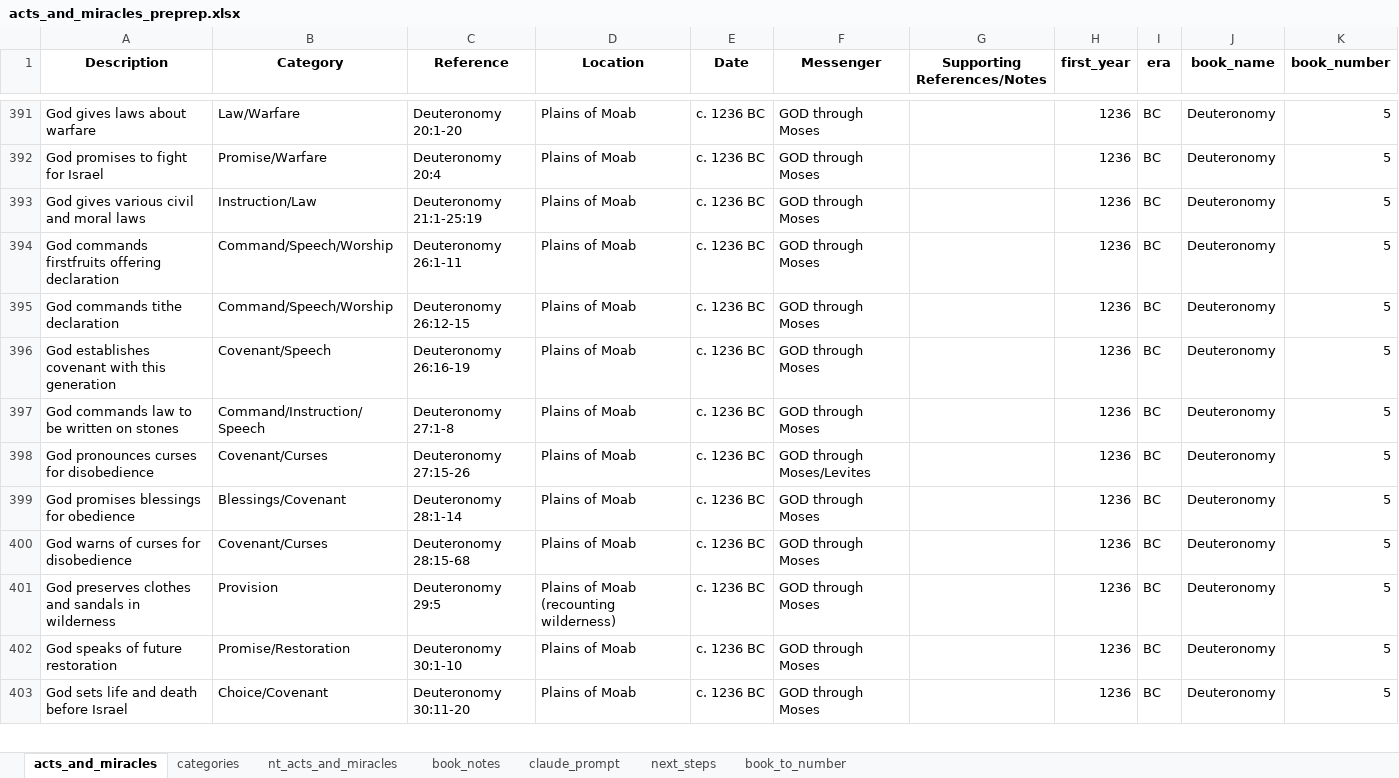
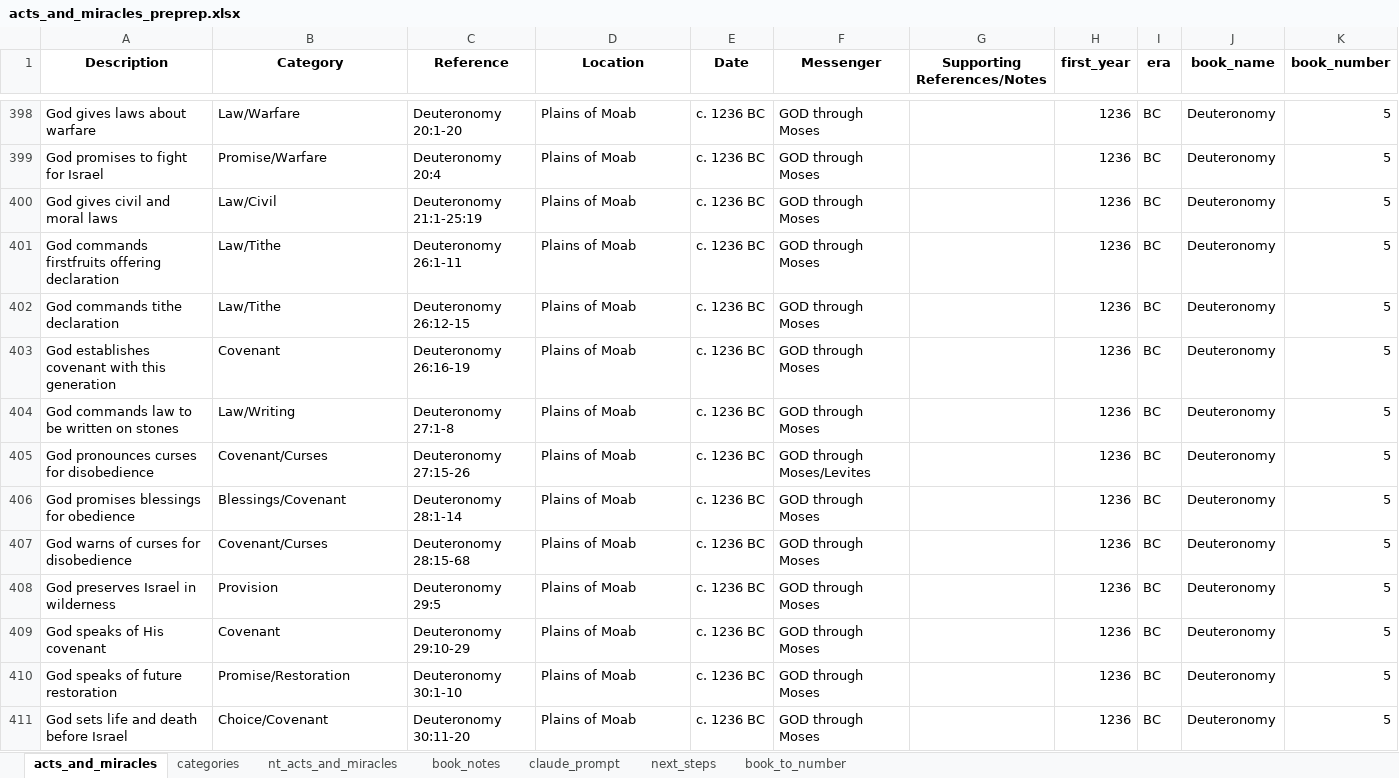
Before and after one commit to rkkocheran/patterns_within_the_bible, an Excel workbook: data/acts_and_miracles/acts_and_miracles_preprep.xlsx, sheet acts_and_miracles, drawn as a sheet; only a part is shown, gaps mark what is left out; values as stored, in another font and other column widths than the file's, no borders; conditional formats not drawn; addresses are those after the commit; the diff covers the shown part only; the diff names each change by its address in the sheet, - before the commit and + after, or states it on an @@ line.

```diff
--- a/data/acts_and_miracles/acts_and_miracles_preprep.xlsx (sheet acts_and_miracles)
+++ b/data/acts_and_miracles/acts_and_miracles_preprep.xlsx (sheet acts_and_miracles)
-A400 (Description): God gives various civil and moral laws
+A400 (Description): God gives civil and moral laws
-B400 (Category): Instruction/Law
+B400 (Category): Law/Civil
-B401:B402 (Category): Command/Speech/Worship
+B401:B402 (Category): Law/Tithe
-B403 (Category): Covenant/Speech
+B403 (Category): Covenant
-B404 (Category): Command/Instruction/Speech
+B404 (Category): Law/Writing
-A408 (Description): God preserves clothes and sandals in wilderness
+A408 (Description): God preserves Israel in wilderness
-D408 (Location): Plains of Moab (recounting wilderness)
+D408 (Location): Plains of Moab
+row 409: God speaks of His covenant | Covenant | Deuteronomy 29:10-29 | Plains of Moab | c. 1236 BC | GOD through Moses |  | 1236 | BC | Deuteronomy | 5
```
Also changed, not shown: 10 added rows, 2 removed rows and 61 edited cells elsewhere in this sheet, sheet next_steps, 1 other file.
